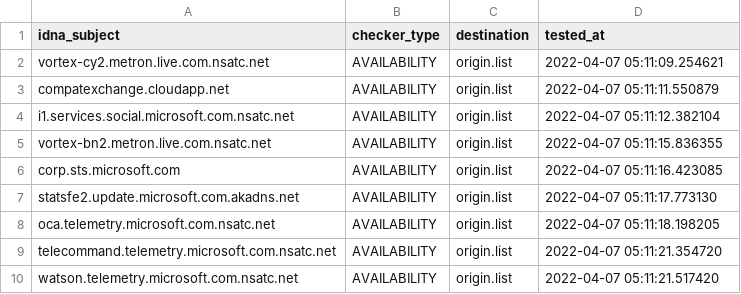
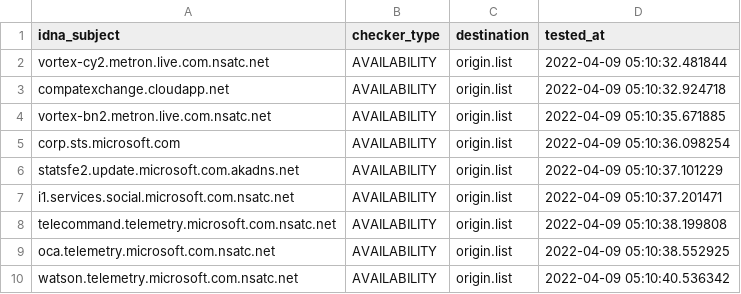
Before and after one commit to dead-hosts/hosts_git_tyzbit, a CSV file: .pyfunceble/inactive.csv, drawn as a sheet.

```diff
--- a/.pyfunceble/inactive.csv
+++ b/.pyfunceble/inactive.csv
@@ -1,10 +1,10 @@
 idna_subject,checker_type,destination,tested_at
-vortex-cy2.metron.live.com.nsatc.net,AVAILABILITY,origin.list,2022-04-07 05:11:09.254621
-compatexchange.cloudapp.net,AVAILABILITY,origin.list,2022-04-07 05:11:11.550879
-i1.services.social.microsoft.com.nsatc.net,AVAILABILITY,origin.list,2022-04-07 05:11:12.382104
-vortex-bn2.metron.live.com.nsatc.net,AVAILABILITY,origin.list,2022-04-07 05:11:15.836355
-corp.sts.microsoft.com,AVAILABILITY,origin.list,2022-04-07 05:11:16.423085
-statsfe2.update.microsoft.com.akadns.net,AVAILABILITY,origin.list,2022-04-07 05:11:17.773130
-oca.telemetry.microsoft.com.nsatc.net,AVAILABILITY,origin.list,2022-04-07 05:11:18.198205
-telecommand.telemetry.microsoft.com.nsatc.net,AVAILABILITY,origin.list,2022-04-07 05:11:21.354720
-watson.telemetry.microsoft.com.nsatc.net,AVAILABILITY,origin.list,2022-04-07 05:11:21.517420
+vortex-cy2.metron.live.com.nsatc.net,AVAILABILITY,origin.list,2022-04-09 05:10:32.481844
+compatexchange.cloudapp.net,AVAILABILITY,origin.list,2022-04-09 05:10:32.924718
+vortex-bn2.metron.live.com.nsatc.net,AVAILABILITY,origin.list,2022-04-09 05:10:35.671885
+corp.sts.microsoft.com,AVAILABILITY,origin.list,2022-04-09 05:10:36.098254
+statsfe2.update.microsoft.com.akadns.net,AVAILABILITY,origin.list,2022-04-09 05:10:37.101229
+i1.services.social.microsoft.com.nsatc.net,AVAILABILITY,origin.list,2022-04-09 05:10:37.201471
+telecommand.telemetry.microsoft.com.nsatc.net,AVAILABILITY,origin.list,2022-04-09 05:10:38.199808
+oca.telemetry.microsoft.com.nsatc.net,AVAILABILITY,origin.list,2022-04-09 05:10:38.552925
+watson.telemetry.microsoft.com.nsatc.net,AVAILABILITY,origin.list,2022-04-09 05:10:40.536342
```
Also changed, not shown: 9 other files.
